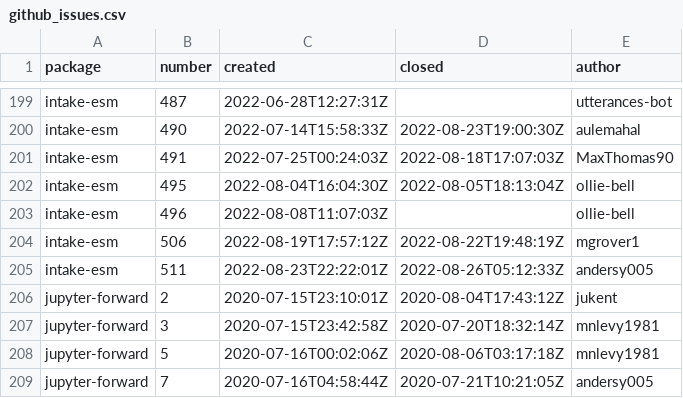
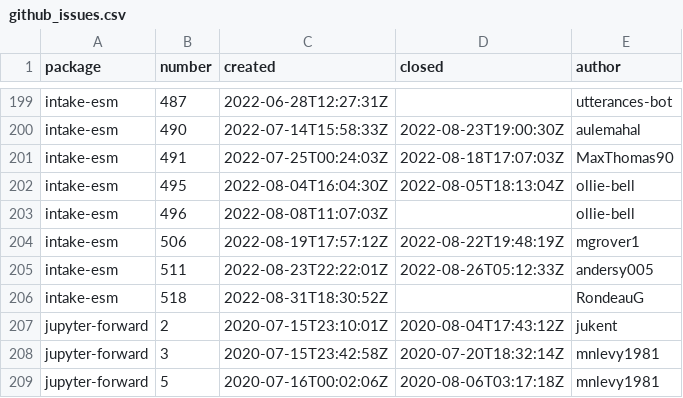
Before and after one commit to ncar-xdev/ncar-xdev.github.io, a CSV file: data/github_issues.csv, drawn as a sheet; only a part is shown, gaps mark what is left out; the shorter side is filled out with more unchanged rows.

```diff
--- a/data/github_issues.csv
+++ b/data/github_issues.csv
@@ -205,2 +205,3 @@ intake-esm,506,2022-08-19T17:57:12Z,2022-08-22T19:48:19Z,mgrover1
 intake-esm,511,2022-08-23T22:22:01Z,2022-08-26T05:12:33Z,andersy005
+intake-esm,518,2022-08-31T18:30:52Z,,RondeauG
 jupyter-forward,2,2020-07-15T23:10:01Z,2020-08-04T17:43:12Z,jukent
```
Also changed, not shown: data/pypi_stats.csv.
